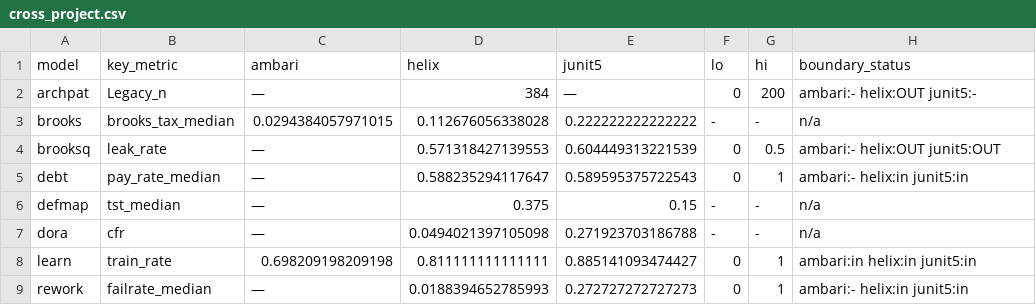
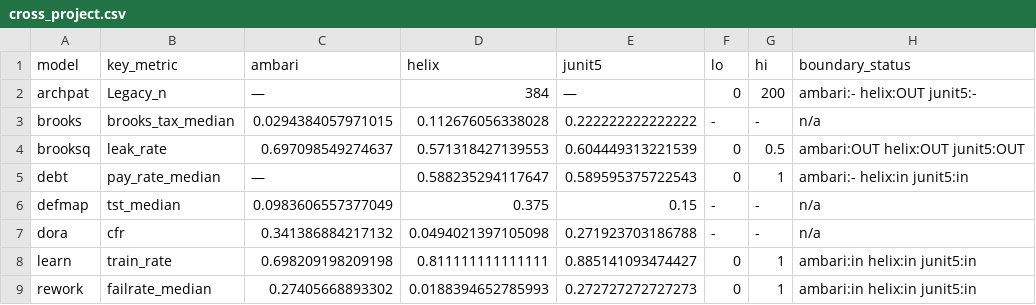
Before and after one commit to timm/icse27theories, a CSV file: outputs/cross_project.csv, drawn as a sheet.

```diff
--- a/outputs/cross_project.csv
+++ b/outputs/cross_project.csv
@@ -3,7 +3,7 @@ archpat,Legacy_n,—,384,—,0,200,ambari:- helix:OUT junit5:-
 brooks,brooks_tax_median,0.0294384057971015,0.112676056338028,0.222222222222222,-,-,n/a
-brooksq,leak_rate,—,0.571318427139553,0.604449313221539,0,0.5,ambari:- helix:OUT junit5:OUT
+brooksq,leak_rate,0.697098549274637,0.571318427139553,0.604449313221539,0,0.5,ambari:OUT helix:OUT junit5:OUT
 debt,pay_rate_median,—,0.588235294117647,0.589595375722543,0,1,ambari:- helix:in junit5:in
-defmap,tst_median,—,0.375,0.15,-,-,n/a
-dora,cfr,—,0.0494021397105098,0.271923703186788,-,-,n/a
+defmap,tst_median,0.0983606557377049,0.375,0.15,-,-,n/a
+dora,cfr,0.341386884217132,0.0494021397105098,0.271923703186788,-,-,n/a
 learn,train_rate,0.698209198209198,0.811111111111111,0.885141093474427,0,1,ambari:in helix:in junit5:in
-rework,failrate_median,—,0.0188394652785993,0.272727272727273,0,1,ambari:- helix:in junit5:in
+rework,failrate_median,0.27405668893302,0.0188394652785993,0.272727272727273,0,1,ambari:in helix:in junit5:in
```
Also changed, not shown: 6 other files.
